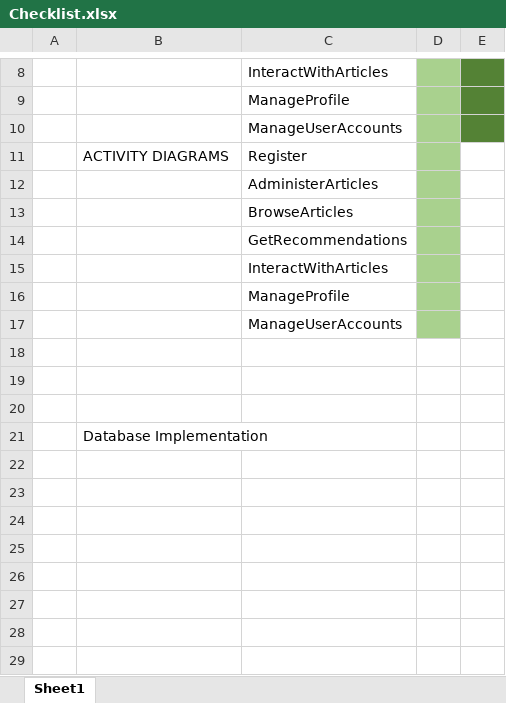
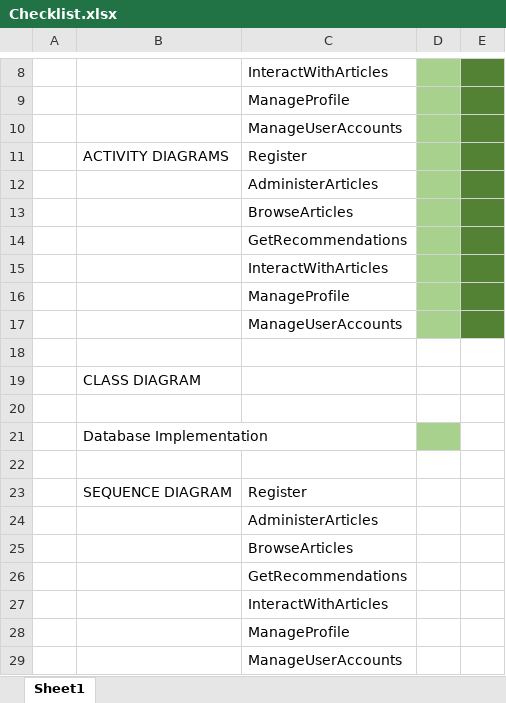
Before and after one commit to Chanidu-Edirisinghe/Personalized_News_Recommendation_System, an Excel workbook: Checklist.xlsx, sheet Sheet1, drawn as a sheet; only a part is shown, gaps mark what is left out; values as stored, in another font and other column widths than the file's, no borders; the diff names each change by its address in the sheet, - before the commit and + after, or states it on an @@ line.

Commit message:
modifications for use case descriptions and activity diagrams

```diff
--- a/Checklist.xlsx (sheet Sheet1)
+++ b/Checklist.xlsx (sheet Sheet1)
-E11:E17 fill: none
+E11:E17 fill: #548235
-B19: (empty)
+B19: CLASS DIAGRAM
-D21 fill: none
+D21 fill: #A9D18E
+row 22: (empty)
+row 23:  | SEQUENCE DIAGRAM | Register
+row 24:  |  | AdministerArticles
+row 25:  |  | BrowseArticles
+row 26:  |  | GetRecommendations
+row 27:  |  | InteractWithArticles
+row 28:  |  | ManageProfile
+row 29:  |  | ManageUserAccounts
```
Also changed, not shown: 13 other files.
